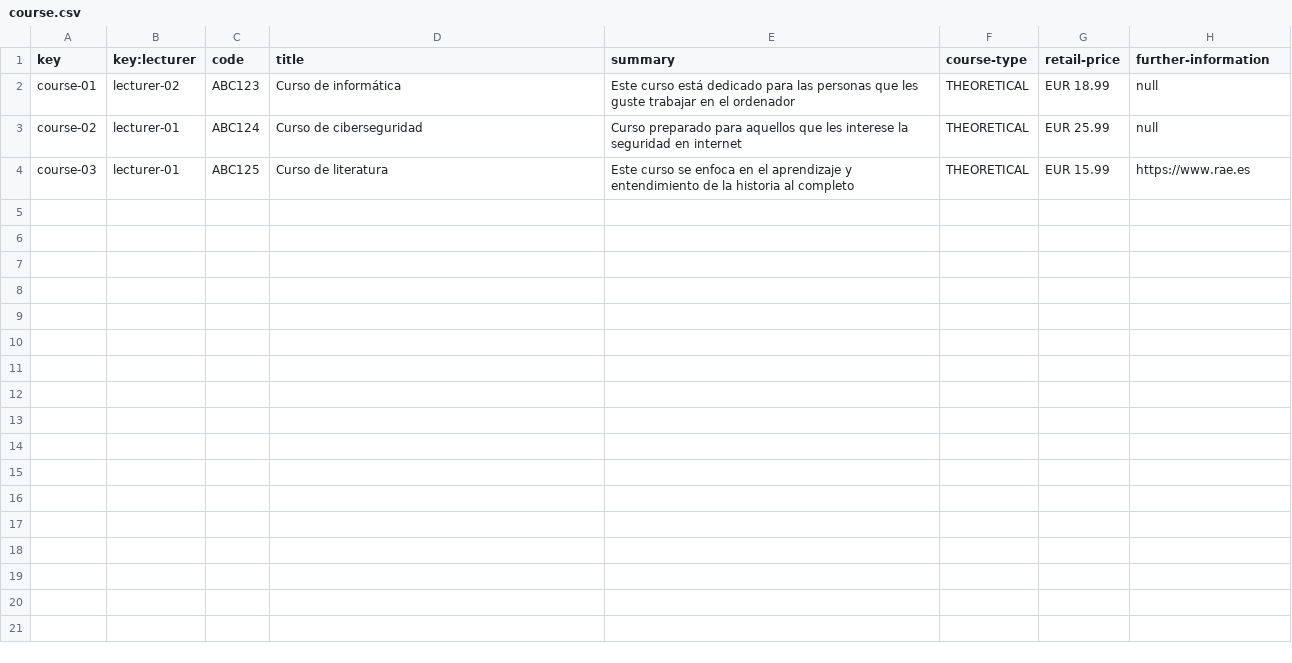
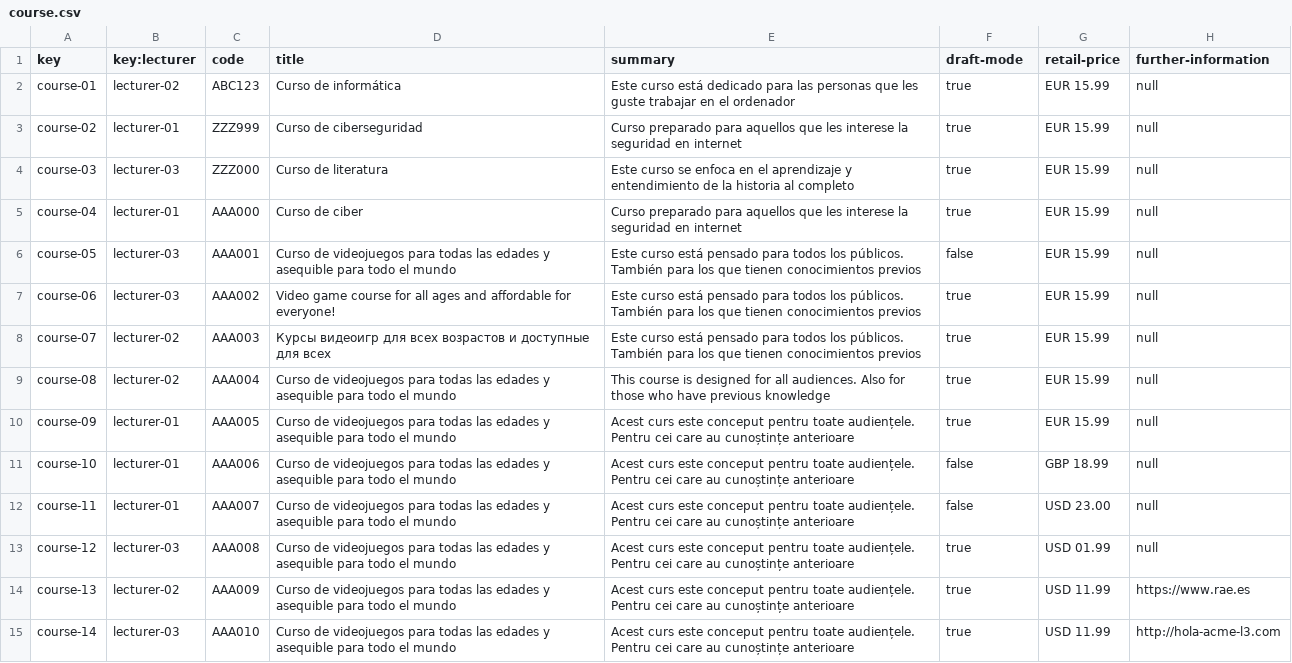
Before and after one commit to antcardia/Acme-L3-D04, a CSV file: src/main/webapp/WEB-INF/resources/sample-data/course.csv, drawn as a sheet.

```diff
--- a/src/main/webapp/WEB-INF/resources/sample-data/course.csv
+++ b/src/main/webapp/WEB-INF/resources/sample-data/course.csv
@@ -1,4 +1,15 @@
-key,key:lecturer,code,title,summary,course-type,retail-price,further-information
-course-01,lecturer-02,ABC123,Curso de informática,Este curso está dedicado para las personas que les guste trabajar en el ordenador,THEORETICAL,EUR 18.99,null
-course-02,lecturer-01,ABC124,Curso de ciberseguridad,Curso preparado para aquellos que les interese la seguridad en internet,THEORETICAL,EUR 25.99,null
-course-03,lecturer-01,ABC125,Curso de literatura,Este curso se enfoca en el aprendizaje y entendimiento de la historia al completo,THEORETICAL,EUR 15.99,https://www.rae.es
+key,key:lecturer,code,title,summary,draft-mode,retail-price,further-information
+course-01,lecturer-02,ABC123,Curso de informática,Este curso está dedicado para las personas que les guste trabajar en el ordenador,true,EUR 15.99,null
+course-02,lecturer-01,ZZZ999,Curso de ciberseguridad,Curso preparado para aquellos que les interese la seguridad en internet,true,EUR 15.99,null
+course-03,lecturer-03,ZZZ000,Curso de literatura,Este curso se enfoca en el aprendizaje y entendimiento de la historia al completo,true,EUR 15.99,null
+course-04,lecturer-01,AAA000,Curso de ciber,Curso preparado para aquellos que les interese la seguridad en internet,true,EUR 15.99,null
+course-05,lecturer-03,AAA001,Curso de videojuegos para todas las edades y asequible para todo el mundo,Este curso está pensado para todos los públicos. También para los que tienen conocimientos previos,false,EUR 15.99,null
+course-06,lecturer-03,AAA002,Video game course for all ages and affordable for everyone!,Este curso está pensado para todos los públicos. También para los que tienen conocimientos previos,true,EUR 15.99,null
+course-07,lecturer-02,AAA003,Курсы видеоигр для всех возрастов и доступные для всех,Este curso está pensado para todos los públicos. También para los que tienen conocimientos previos,true,EUR 15.99,null
+course-08,lecturer-02,AAA004,Curso de videojuegos para todas las edades y asequible para todo el mundo,This course is designed for all audiences. Also for those who have previous knowledge,true,EUR 15.99,null
+course-09,lecturer-01,AAA005,Curso de videojuegos para todas las edades y asequible para todo el mundo,Acest curs este conceput pentru toate audiențele. Pentru cei care au cunoștințe anterioare,true,EUR 15.99,null
+course-10,lecturer-01,AAA006,Curso de videojuegos para todas las edades y asequible para todo el mundo,Acest curs este conceput pentru toate audiențele. Pentru cei care au cunoștințe anterioare,false,GBP 18.99,null
+course-11,lecturer-01,AAA007,Curso de videojuegos para todas las edades y asequible para todo el mundo,Acest curs este conceput pentru toate audiențele. Pentru cei care au cunoștințe anterioare,false,USD 23.00,null
+course-12,lecturer-03,AAA008,Curso de videojuegos para todas las edades y asequible para todo el mundo,Acest curs este conceput pentru toate audiențele. Pentru cei care au cunoștințe anterioare,true,USD 01.99,null
+course-13,lecturer-02,AAA009,Curso de videojuegos para todas las edades y asequible para todo el mundo,Acest curs este conceput pentru toate audiențele. Pentru cei care au cunoștințe anterioare,true,USD 11.99,https://www.rae.es
+course-14,lecturer-03,AAA010,Curso de videojuegos para todas las edades y asequible para todo el mundo,Acest curs este conceput pentru toate audiențele. Pentru cei care au cunoștințe anterioare,true,USD 11.99,http://hola-acme-l3.com
```
Also changed, not shown: src/main/webapp/WEB-INF/resources/sample-data/lecture-course.csv, src/main/webapp/WEB-INF/resources/sample-data/lecture.csv, 6 other files.
